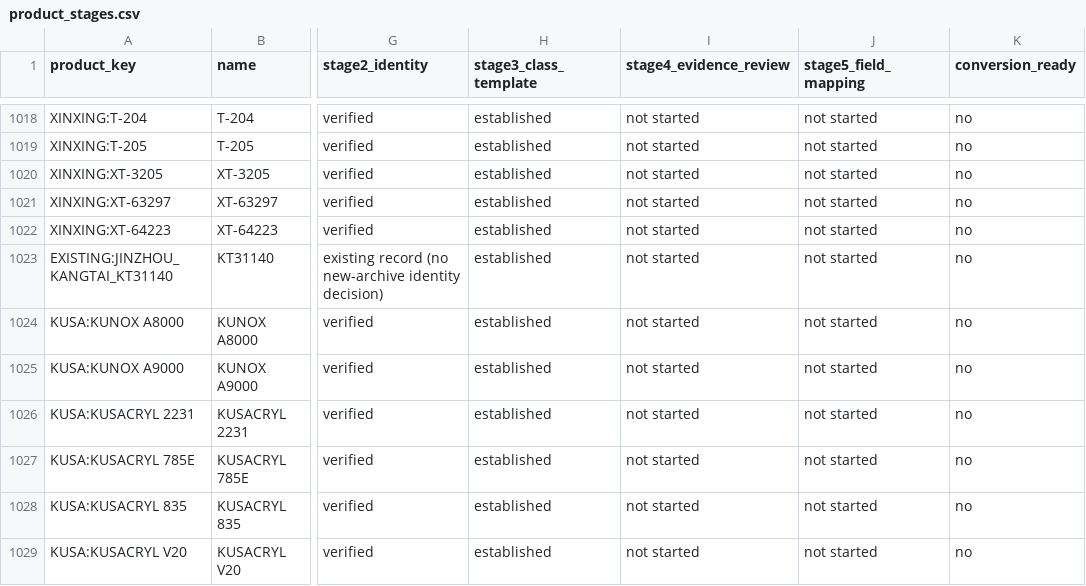
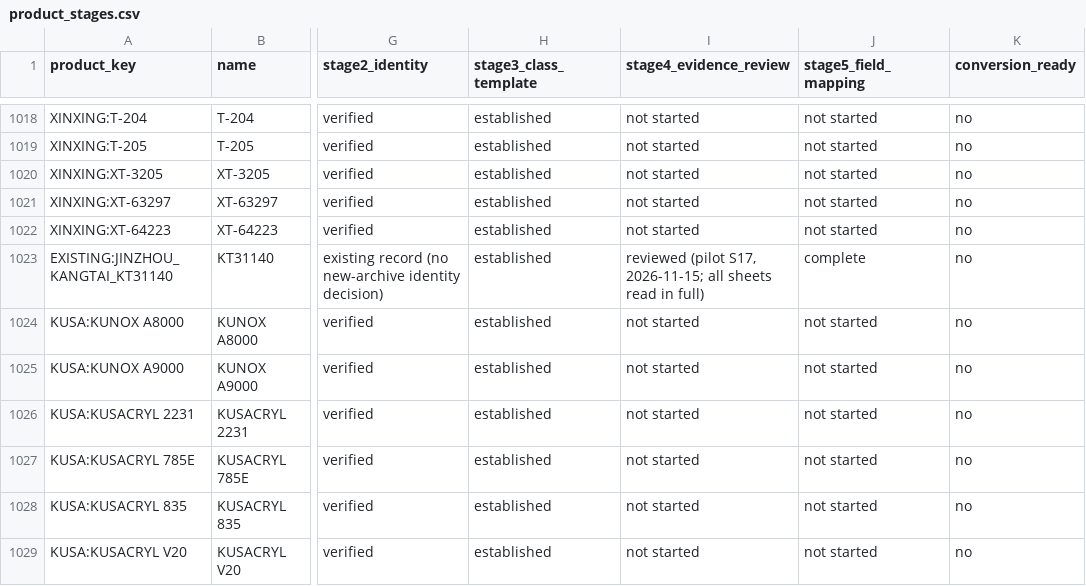
Before and after one commit to alaaahmadd182-lab/Smart-formulator-project, a CSV file: dataset_preparation_2026-11-14/tables/product_stages.csv, drawn as a sheet; only a part is shown, gaps mark what is left out; the diff names each change by its address in the sheet, - before the commit and + after, or states it on an @@ line.

```diff
--- a/dataset_preparation_2026-11-14/tables/product_stages.csv
+++ b/dataset_preparation_2026-11-14/tables/product_stages.csv
-I1023 (stage4_evidence_review): not started
+I1023 (stage4_evidence_review): reviewed (pilot S17, 2026-11-15; all sheets read in full)
-J1023 (stage5_field_mapping): not started
+J1023 (stage5_field_mapping): complete
```
Also changed, not shown: dataset_preparation_2026-11-14/field_evidence/s17_kangtai.csv, dataset_preparation_2026-11-14/tables/field_mapping_status.csv, 2 other files.
